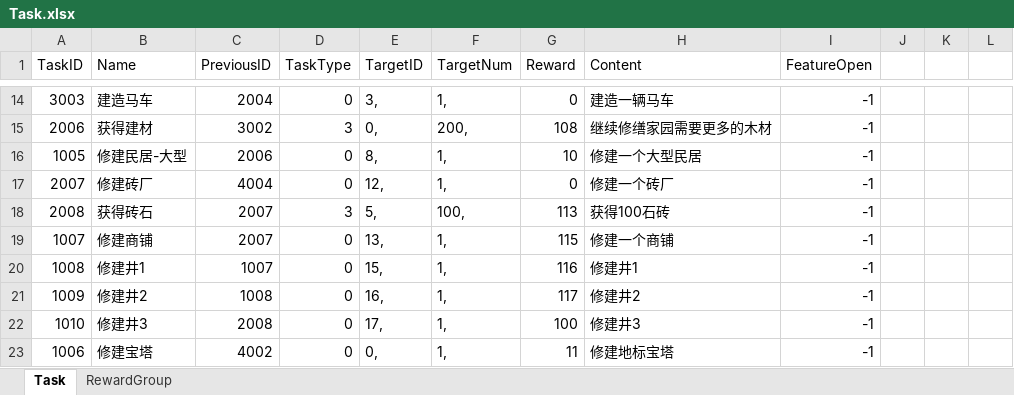
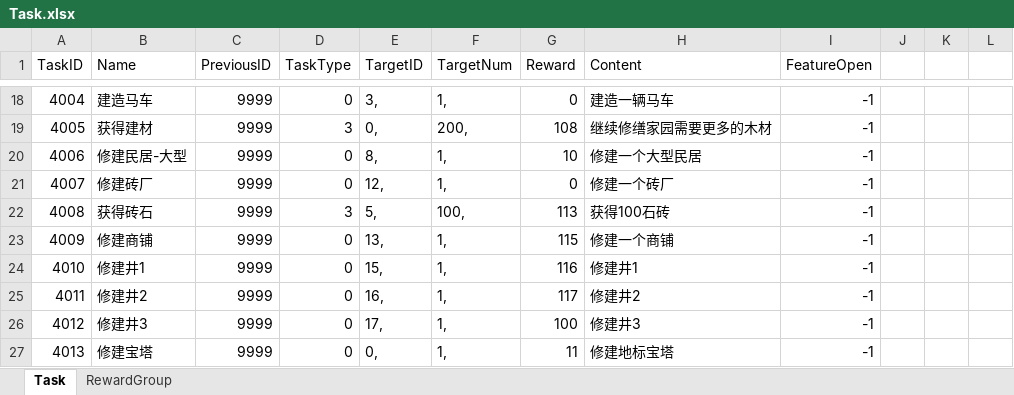
Before and after one commit to syc0521/SimulationGame, an Excel workbook: Assets/Configs/RawTable/Task.xlsx, sheet Task, drawn as a sheet; only a part is shown, gaps mark what is left out; values as stored, in another font and other column widths than the file's, no borders; table styles not drawn; addresses are those after the commit; the diff covers the shown part only; the diff names each change by its address in the sheet, - before the commit and + after, or states it on an @@ line.

```diff
--- a/Assets/Configs/RawTable/Task.xlsx (sheet Task)
+++ b/Assets/Configs/RawTable/Task.xlsx (sheet Task)
-A18 (TaskID): 3003
+A18 (TaskID): 4004
-C18 (PreviousID): 2004
+C18 (PreviousID): 9999
-A19 (TaskID): 2006
+A19 (TaskID): 4005
-C19 (PreviousID): 3002
+C19 (PreviousID): 9999
-A20 (TaskID): 1005
+A20 (TaskID): 4006
-C20 (PreviousID): 2006
+C20 (PreviousID): 9999
-A21 (TaskID): 2007
+A21 (TaskID): 4007
-C21 (PreviousID): 4004
+C21 (PreviousID): 9999
-A22 (TaskID): 2008
+A22 (TaskID): 4008
-C22:C23 (PreviousID): 2007
+C22:C23 (PreviousID): 9999
-A23 (TaskID): 1007
+A23 (TaskID): 4009
-A24 (TaskID): 1008
+A24 (TaskID): 4010
-C24 (PreviousID): 1007
+C24 (PreviousID): 9999
-A25 (TaskID): 1009
+A25 (TaskID): 4011
-C25 (PreviousID): 1008
+C25 (PreviousID): 9999
-A26 (TaskID): 1010
+A26 (TaskID): 4012
-C26 (PreviousID): 2008
+C26 (PreviousID): 9999
-A27 (TaskID): 1006
+A27 (TaskID): 4013
-C27 (PreviousID): 4002
+C27 (PreviousID): 9999
```
Also changed, not shown: 8 added rows, 4 removed rows and 20 edited cells elsewhere in this sheet, Assets/Configs/RawTable/BuildingTable.xlsx, Assets/Configs/RawTable/FeatureOpen.xlsx, 8 other files.
